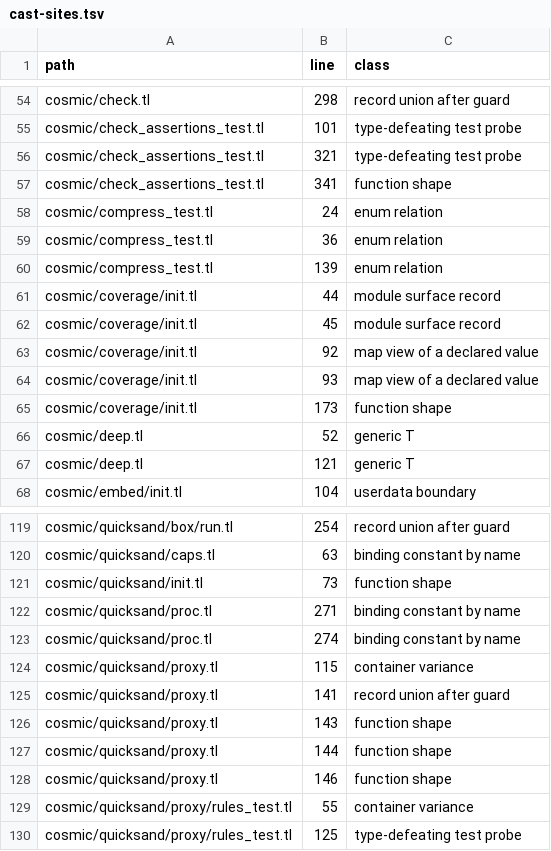
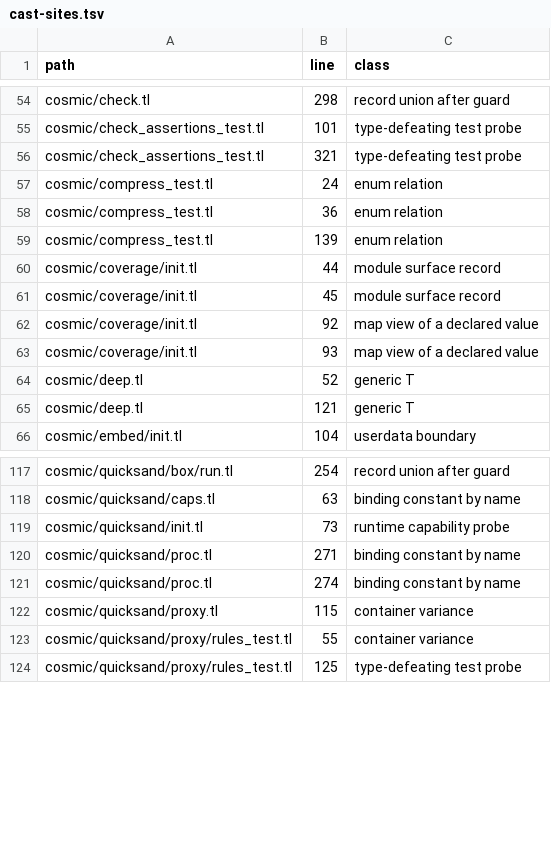
Before and after one commit to cosmic-lua/cosmic, a TSV file: docs/design/cast-sites.tsv, drawn as a sheet; only a part is shown, gaps mark what is left out.

```diff
--- a/docs/design/cast-sites.tsv
+++ b/docs/design/cast-sites.tsv
@@ -56,3 +56,2 @@ cosmic/check_assertions_test.tl	101	type-defeating test probe
 cosmic/check_assertions_test.tl	321	type-defeating test probe
-cosmic/check_assertions_test.tl	341	function shape
 cosmic/compress_test.tl	24	enum relation
@@ -64,3 +63,2 @@ cosmic/coverage/init.tl	92	map view of a declared value
 cosmic/coverage/init.tl	93	map view of a declared value
-cosmic/coverage/init.tl	173	function shape
 cosmic/deep.tl	52	generic T
@@ -120,3 +118,3 @@ cosmic/quicksand/box/run.tl	254	record union after guard
 cosmic/quicksand/caps.tl	63	binding constant by name
-cosmic/quicksand/init.tl	73	function shape
+cosmic/quicksand/init.tl	73	runtime capability probe
 cosmic/quicksand/proc.tl	271	binding constant by name
@@ -124,6 +122,2 @@ cosmic/quicksand/proc.tl	274	binding constant by name
 cosmic/quicksand/proxy.tl	115	container variance
-cosmic/quicksand/proxy.tl	141	record union after guard
-cosmic/quicksand/proxy.tl	143	function shape
-cosmic/quicksand/proxy.tl	144	function shape
-cosmic/quicksand/proxy.tl	146	function shape
 cosmic/quicksand/proxy/rules_test.tl	55	container variance
```
Also changed, not shown: 5 other files.
